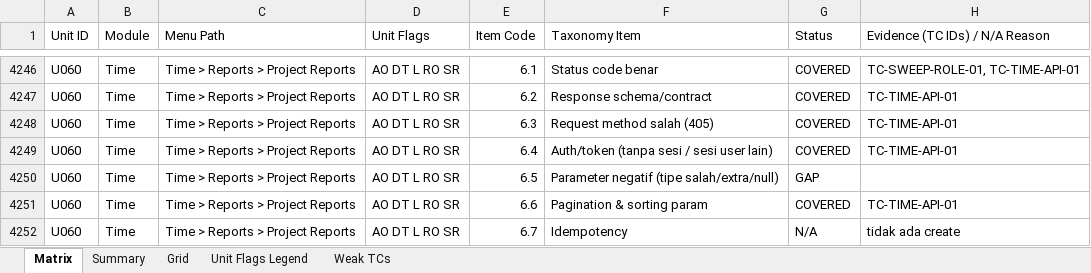
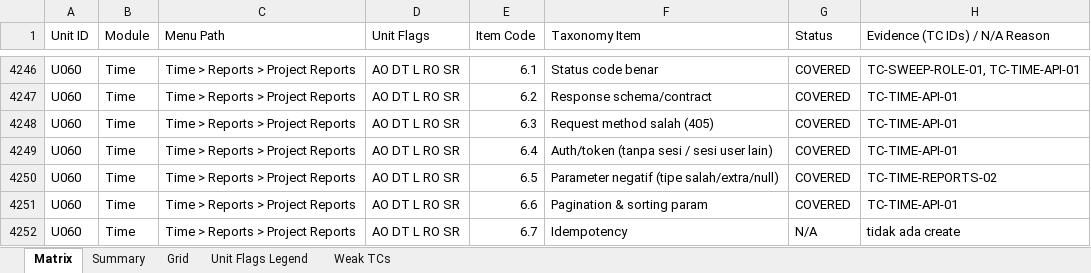
Before and after one commit to arsalwildan15/qa-portofolio, an Excel workbook: docs/Taxonomy-Coverage-Matrix.xlsx, sheet Matrix, drawn as a sheet; only a part is shown, gaps mark what is left out; values as stored, in another font and other column widths than the file's, no cell formats; the diff covers the shown part only; the diff names each change by its address in the sheet, - before the commit and + after, or states it on an @@ line.

```diff
--- a/docs/Taxonomy-Coverage-Matrix.xlsx (sheet Matrix)
+++ b/docs/Taxonomy-Coverage-Matrix.xlsx (sheet Matrix)
-G4250 (Status): GAP
+G4250 (Status): COVERED
-H4250 (Evidence (TC IDs) / N/A Reason): (empty)
+H4250 (Evidence (TC IDs) / N/A Reason): TC-TIME-REPORTS-02
```
Also changed, not shown: 60 edited cells elsewhere in this sheet, sheet Grid, cell formats, docs/Bug-List.xlsx, 5 other files.
